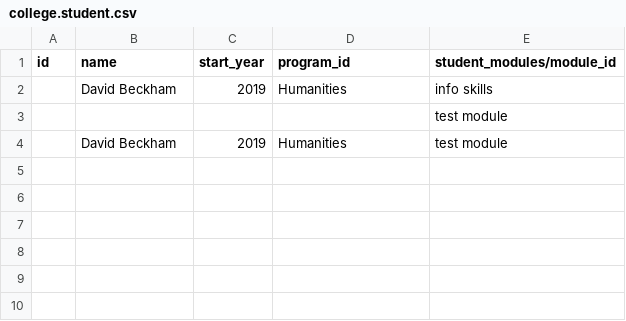
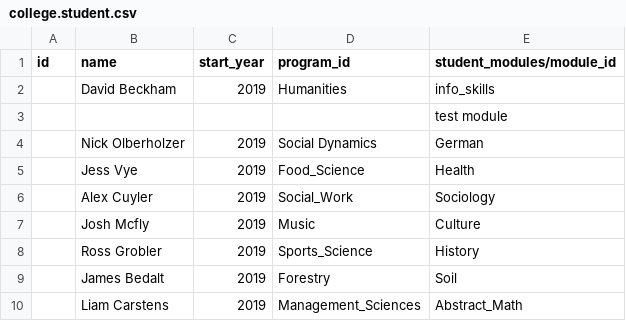
Before and after one commit to 8ennie/Odoo_Winlands_College, a CSV file: winelands_college_base_module/data/college.student.csv, drawn as a sheet.

```diff
--- a/winelands_college_base_module/data/college.student.csv
+++ b/winelands_college_base_module/data/college.student.csv
@@ -1,4 +1,10 @@
 "id","name","start_year","program_id","student_modules/module_id"
-"","David Beckham","2019","Humanities","info skills"
+"","David Beckham","2019","Humanities","info_skills"
 "","","","","test module"
-"","David Beckham","2019","Humanities","test module"
+"","Nick Olberholzer","2019","Social Dynamics","German"
+"","Jess Vye","2019","Food_Science","Health"
+"","Alex Cuyler","2019","Social_Work","Sociology"
+"","Josh Mcfly","2019","Music","Culture"
+"","Ross Grobler","2019","Sports_Science","History"
+"","James Bedalt","2019","Forestry","Soil"
+"","Liam Carstens","2019","Management_Sciences","Abstract_Math"
```
Also changed, not shown: winelands_college_base_module/data/college.staff.admin.csv.
